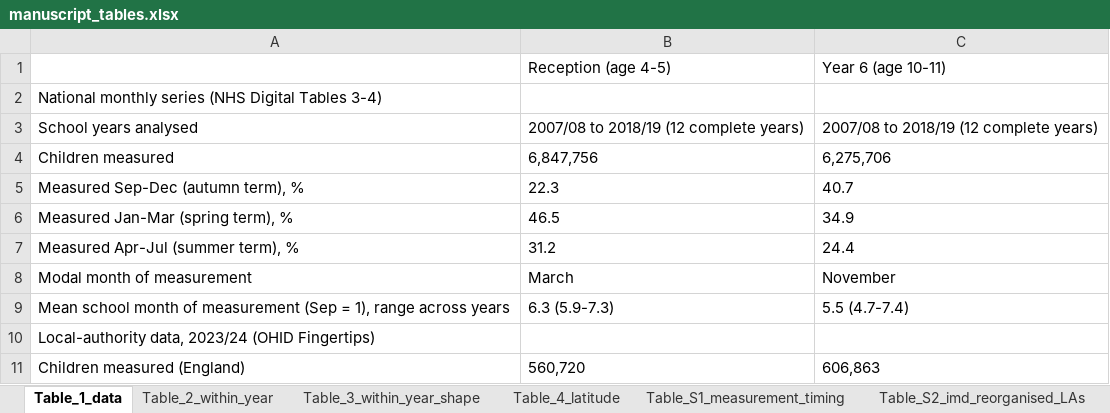
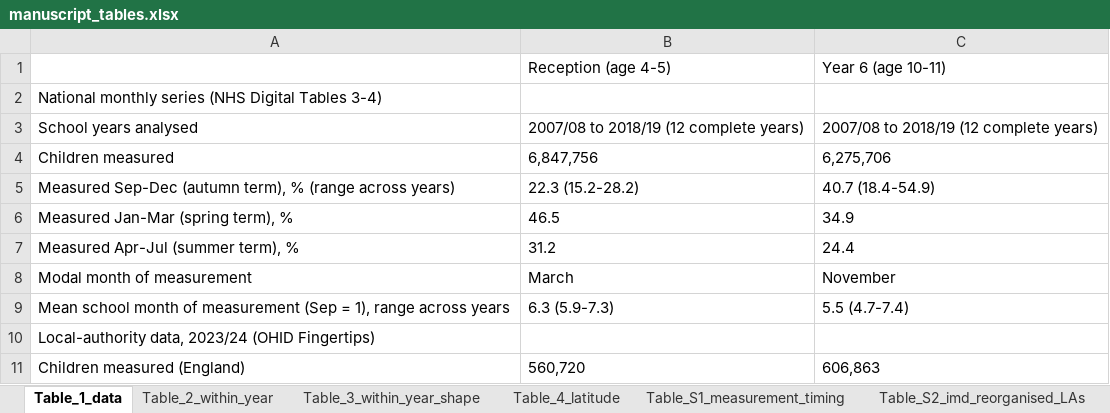
Before and after one commit to comparativechrono/Regional-obesity-patterns-and-meal-timing-in-England, an Excel workbook: outputs/tables/manuscript_tables.xlsx, sheet Table_1_data, drawn as a sheet; only a part is shown; values as stored, in another font and other column widths than the file's, no borders; removed rows and columns are numbered as before the commit, all else as after; the diff names each change by its address in the sheet, - before the commit and + after, or states it on an @@ line.

```diff
--- a/outputs/tables/manuscript_tables.xlsx (sheet Table_1_data)
+++ b/outputs/tables/manuscript_tables.xlsx (sheet Table_1_data)
-row 5: Measured Sep-Dec (autumn term), % | 22.3 | 40.7
+row 5: Measured Sep-Dec (autumn term), % (range across years) | 22.3 (15.2-28.2) | 40.7 (18.4-54.9)
```
Also changed, not shown: sheet Table_3_within_year_shape, 5 other files.
